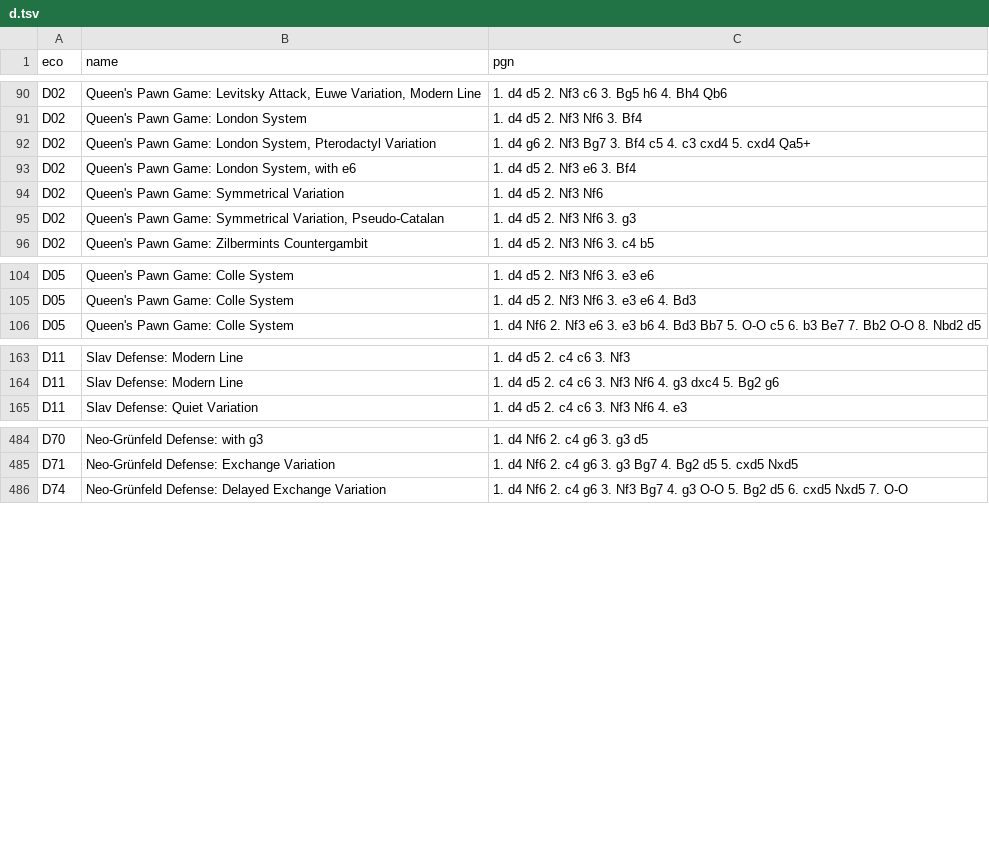
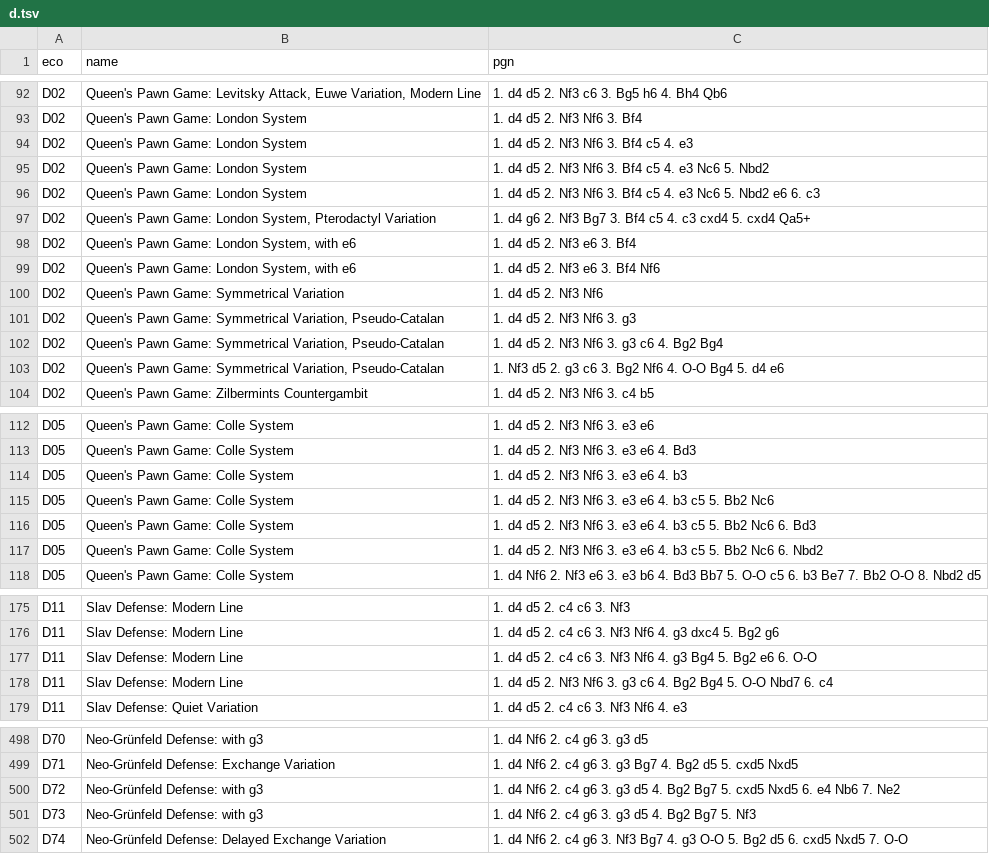
Before and after one commit to franciscoBSalgueiro/en-croissant, a TSV file: src-tauri/data/d.tsv, drawn as a sheet; only a part is shown, gaps mark what is left out; the diff covers the shown part only; the diff names each change by its address in the sheet, - before the commit and + after, or states it on an @@ line.

```diff
--- a/src-tauri/data/d.tsv
+++ b/src-tauri/data/d.tsv
+row 94: D02 | Queen's Pawn Game: London System | 1. d4 d5 2. Nf3 Nf6 3. Bf4 c5 4. e3
+row 95: D02 | Queen's Pawn Game: London System | 1. d4 d5 2. Nf3 Nf6 3. Bf4 c5 4. e3 Nc6 5. Nbd2
+row 96: D02 | Queen's Pawn Game: London System | 1. d4 d5 2. Nf3 Nf6 3. Bf4 c5 4. e3 Nc6 5. Nbd2 e6 6. c3
+row 99: D02 | Queen's Pawn Game: London System, with e6 | 1. d4 d5 2. Nf3 e6 3. Bf4 Nf6
+row 102: D02 | Queen's Pawn Game: Symmetrical Variation, Pseudo-Catalan | 1. d4 d5 2. Nf3 Nf6 3. g3 c6 4. Bg2 Bg4
+row 103: D02 | Queen's Pawn Game: Symmetrical Variation, Pseudo-Catalan | 1. Nf3 d5 2. g3 c6 3. Bg2 Nf6 4. O-O Bg4 5. d4 e6
+row 114: D05 | Queen's Pawn Game: Colle System | 1. d4 d5 2. Nf3 Nf6 3. e3 e6 4. b3
+row 115: D05 | Queen's Pawn Game: Colle System | 1. d4 d5 2. Nf3 Nf6 3. e3 e6 4. b3 c5 5. Bb2 Nc6
+row 116: D05 | Queen's Pawn Game: Colle System | 1. d4 d5 2. Nf3 Nf6 3. e3 e6 4. b3 c5 5. Bb2 Nc6 6. Bd3
+row 117: D05 | Queen's Pawn Game: Colle System | 1. d4 d5 2. Nf3 Nf6 3. e3 e6 4. b3 c5 5. Bb2 Nc6 6. Nbd2
+row 177: D11 | Slav Defense: Modern Line | 1. d4 d5 2. c4 c6 3. Nf3 Nf6 4. g3 Bg4 5. Bg2 e6 6. O-O
+row 178: D11 | Slav Defense: Modern Line | 1. d4 d5 2. Nf3 Nf6 3. g3 c6 4. Bg2 Bg4 5. O-O Nbd7 6. c4
+row 500: D72 | Neo-Grünfeld Defense: with g3 | 1. d4 Nf6 2. c4 g6 3. g3 d5 4. Bg2 Bg7 5. cxd5 Nxd5 6. e4 Nb6 7. Ne2
+row 501: D73 | Neo-Grünfeld Defense: with g3 | 1. d4 Nf6 2. c4 g6 3. g3 d5 4. Bg2 Bg7 5. Nf3
```
Also changed, not shown: 2 added rows elsewhere in this file, src-tauri/data/a.tsv, src-tauri/data/b.tsv, 6 other files.
